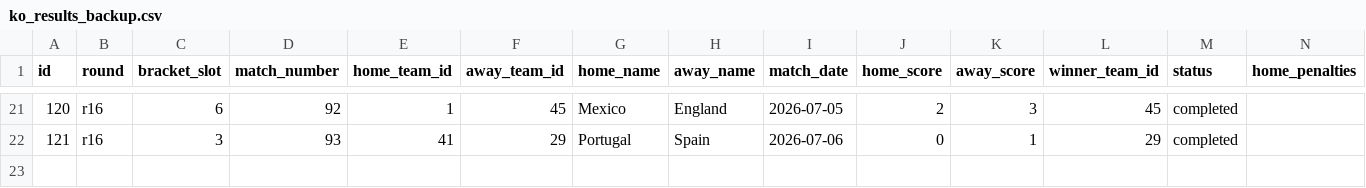
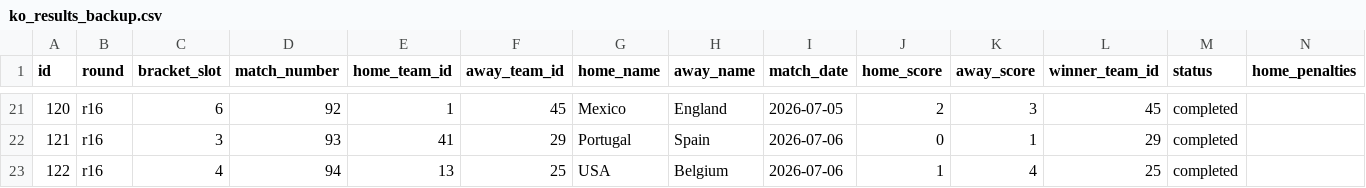
Before and after one commit to sme327/world-cup-family-hq, a CSV file: data/ko_results_backup.csv, drawn as a sheet; only a part is shown, gaps mark what is left out; rows hold the shown columns only; the diff names each change by its address in the sheet, - before the commit and + after, or states it on an @@ line.

Commit message:
Auto-backup (ko-result) — 2026-07-07 03:46 UTC

```diff
--- a/data/ko_results_backup.csv
+++ b/data/ko_results_backup.csv
+row 23: 122 | r16 | 4 | 94 | 13 | 25 | USA | Belgium | 2026-07-06 | 1 | 4 | 25 | completed
```
